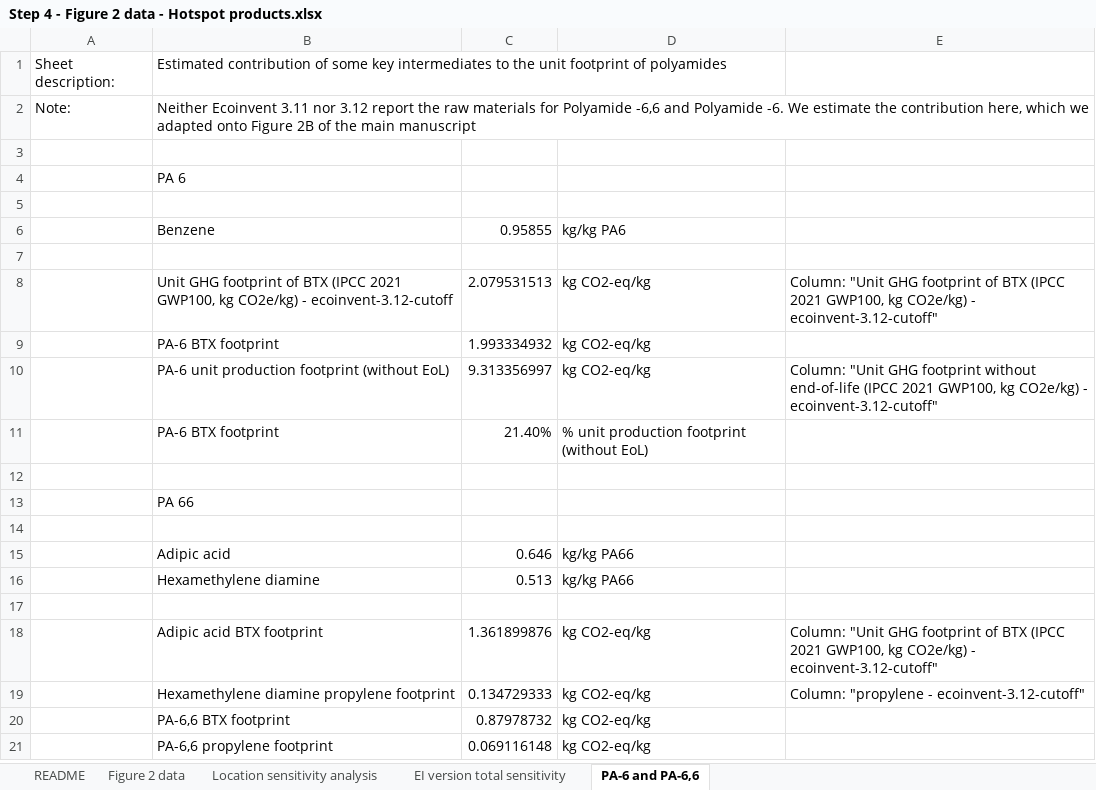
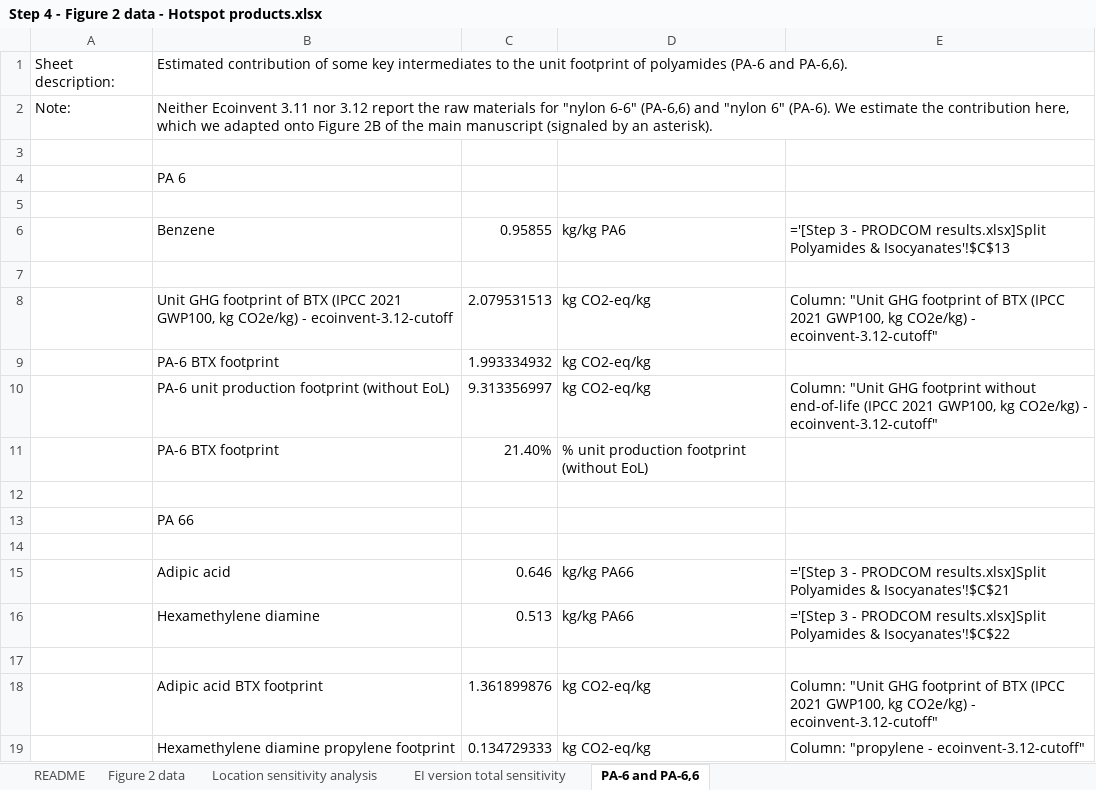
Before and after one commit to nicolnt/screen-lca-paper-supplementary-code, an Excel workbook: Article_data/Step 4 - Figure 2 data - Hotspot products.xlsx, sheet PA-6 and PA-6,6, drawn as a sheet; only a part is shown; the shorter side is filled out with more unchanged rows; values as stored, in another font and other column widths than the file's, no cell formats; the diff names each change by its address in the sheet, - before the commit and + after, or states it on an @@ line.

```diff
--- a/Article_data/Step 4 - Figure 2 data - Hotspot products.xlsx (sheet PA-6 and PA-6,6)
+++ b/Article_data/Step 4 - Figure 2 data - Hotspot products.xlsx (sheet PA-6 and PA-6,6)
-B1: …of polyamides
+B1: …of polyamides (PA-6 and PA-6,6).
-B2: …materials for Polyamide -6,6 and Polyamide -6. We estimate the contribution here, which we adapted onto Figure 2B of the main manuscript
+B2: …materials for "nylon 6-6" (PA-6,6) and "nylon 6" (PA-6). We estimate the contribution here, which we adapted onto Figure 2B of the main manuscript (signaled by an asterisk).
-E6: (empty)
+E6: ='[Step 3 - PRODCOM results.xlsx]Split Polyamides & Isocyanates'!$C$13
-E15: (empty)
+E15: ='[Step 3 - PRODCOM results.xlsx]Split Polyamides & Isocyanates'!$C$21
-E16: (empty)
+E16: ='[Step 3 - PRODCOM results.xlsx]Split Polyamides & Isocyanates'!$C$22
```
Also changed, not shown: sheet README, sheet EI version total sensitivity, sheet Location sensitivity analysis, sheet Figure 2 data, cell formats, formulas that keep their value, Article_data/Step 2 - EXIOBASE results.xlsx, Article_data/Step 3 - PRODCOM results.xlsx, 1 other file.
